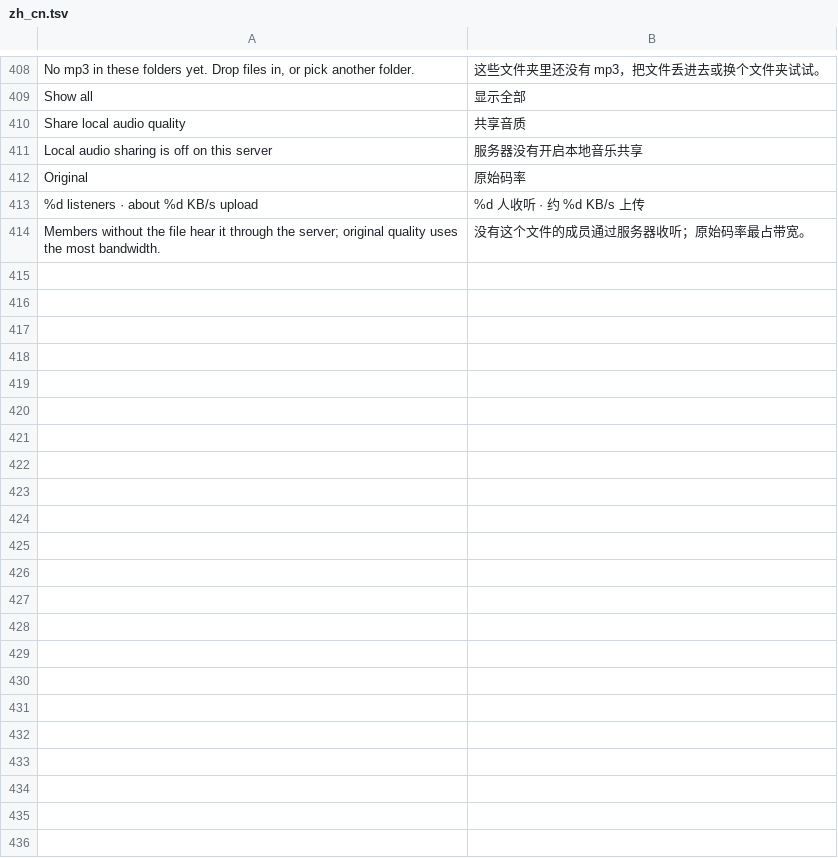
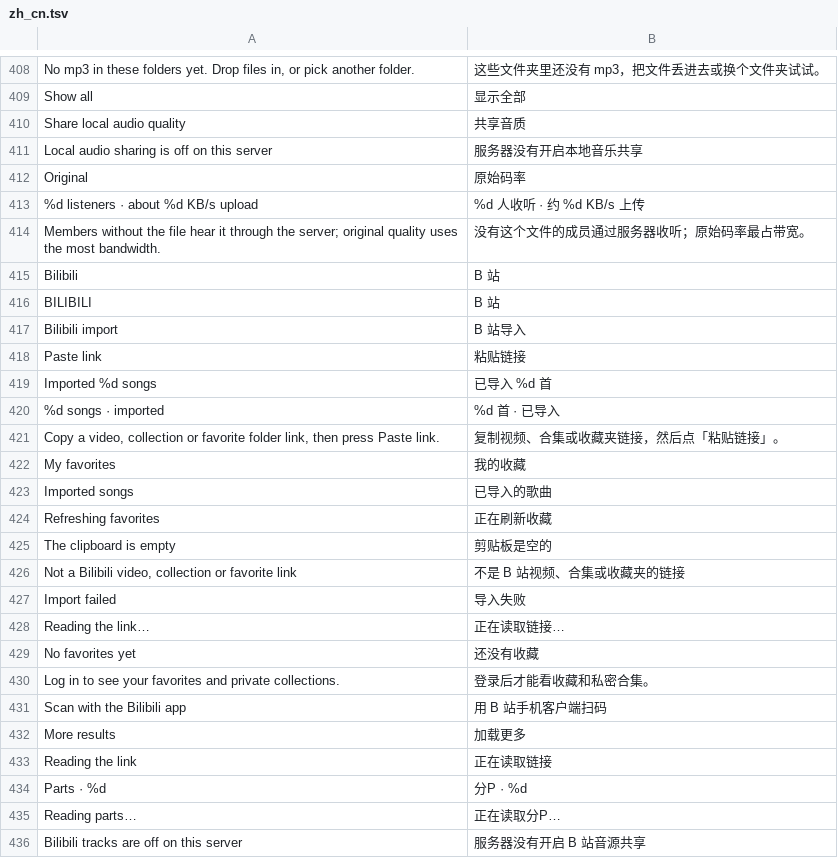
Before and after one commit to yisibuwang/BuWangMusic, a TSV file: common/core/src/main/resources/assets/dangomusic/lang/zh_cn.tsv, drawn as a sheet; only a part is shown, gaps mark what is left out; the diff names each change by its address in the sheet, - before the commit and + after, or states it on an @@ line.

Commit message:
v1.2.0：新增 Bilibili 音源

```diff
--- a/common/core/src/main/resources/assets/dangomusic/lang/zh_cn.tsv
+++ b/common/core/src/main/resources/assets/dangomusic/lang/zh_cn.tsv
+row 415: Bilibili | B 站
+row 416: BILIBILI | B 站
+row 417: Bilibili import | B 站导入
+row 418: Paste link | 粘贴链接
+row 419: Imported %d songs | 已导入 %d 首
+row 420: %d songs · imported | %d 首 · 已导入
+row 421: Copy a video, collection or favorite folder link, then press Paste link. | 复制视频、合集或收藏夹链接，然后点「粘贴链接」。
+row 422: My favorites | 我的收藏
+row 423: Imported songs | 已导入的歌曲
+row 424: Refreshing favorites | 正在刷新收藏
+row 425: The clipboard is empty | 剪贴板是空的
+row 426: Not a Bilibili video, collection or favorite link | 不是 B 站视频、合集或收藏夹的链接
+row 427: Import failed | 导入失败
+row 428: Reading the link… | 正在读取链接…
+row 429: No favorites yet | 还没有收藏
+row 430: Log in to see your favorites and private collections. | 登录后才能看收藏和私密合集。
+row 431: Scan with the Bilibili app | 用 B 站手机客户端扫码
+row 432: More results | 加载更多
+row 433: Reading the link | 正在读取链接
+row 434: Parts · %d | 分P · %d
+row 435: Reading parts… | 正在读取分P…
+row 436: Bilibili tracks are off on this server | 服务器没有开启 B 站音源共享
```
Also changed, not shown: 28 other files.
